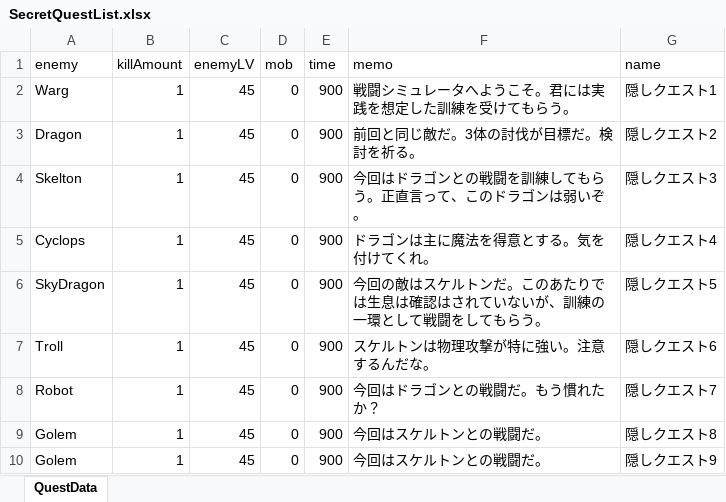
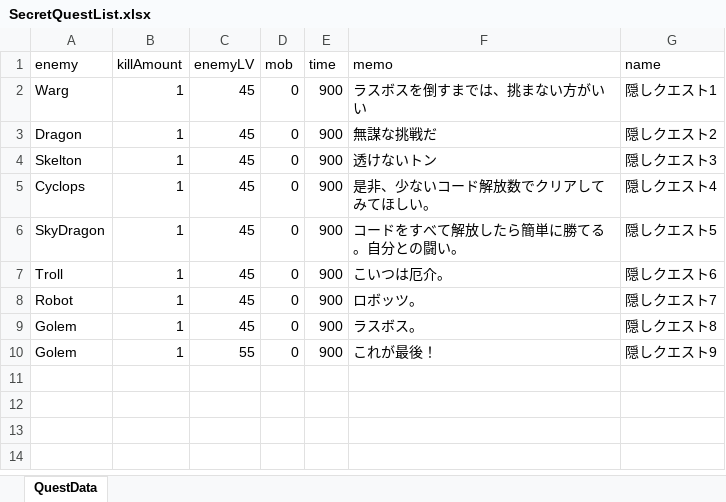
Before and after one commit to 196Ikuchil/MatrixCode, an Excel workbook: Assets/Resources/Data/SecretQuestList.xlsx, sheet QuestData, drawn as a sheet; values as stored, in another font and other column widths than the file's, no borders; the diff names each change by its address in the sheet, - before the commit and + after, or states it on an @@ line.

```diff
--- a/Assets/Resources/Data/SecretQuestList.xlsx (sheet QuestData)
+++ b/Assets/Resources/Data/SecretQuestList.xlsx (sheet QuestData)
-F2 (memo): 戦闘シミュレータへようこそ。君には実践を想定した訓練を受けてもらう。
+F2 (memo): ラスボスを倒すまでは、挑まない方がいい
-F3 (memo): 前回と同じ敵だ。3体の討伐が目標だ。検討を祈る。
+F3 (memo): 無謀な挑戦だ
-F4 (memo): 今回はドラゴンとの戦闘を訓練してもらう。正直言って、このドラゴンは弱いぞ。
+F4 (memo): 透けないトン
-F5 (memo): ドラゴンは主に魔法を得意とする。気を付けてくれ。
+F5 (memo): 是非、少ないコード解放数でクリアしてみてほしい。
-F6 (memo): 今回の敵はスケルトンだ。このあたりでは生息は確認はされていないが、訓練の一環として戦闘をしてもらう。
+F6 (memo): コードをすべて解放したら簡単に勝てる。自分との闘い。
-F7 (memo): スケルトンは物理攻撃が特に強い。注意するんだな。
+F7 (memo): こいつは厄介。
-F8 (memo): 今回はドラゴンとの戦闘だ。もう慣れたか？
+F8 (memo): ロボッツ。
-F9 (memo): 今回はスケルトンとの戦闘だ。
+F9 (memo): ラスボス。
-C10 (enemyLV): 45
+C10 (enemyLV): 55
-F10 (memo): 今回はスケルトンとの戦闘だ。
+F10 (memo): これが最後！
```
Also changed, not shown: Assets/Resources/Data/Enemy/Dragon.xlsx, Assets/Resources/Data/Enemy/SkyDragon.xlsx, 4 other files.
